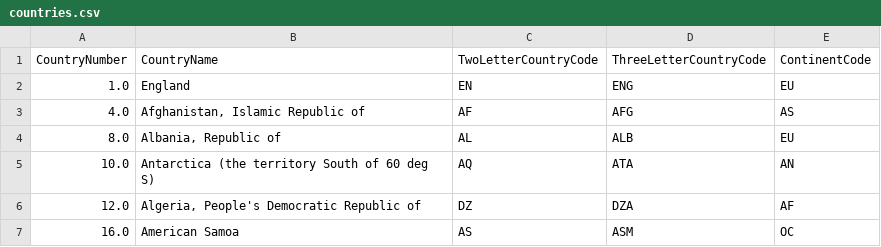
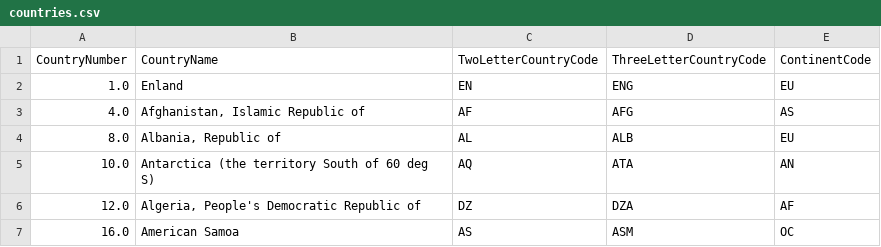
Before and after one commit to deytalytics/DataProductPoc-Client, a CSV file: countries.csv, drawn as a sheet; only a part is shown.

```diff
--- a/countries.csv
+++ b/countries.csv
@@ -1,3 +1,3 @@
 CountryNumber,CountryName,TwoLetterCountryCode,ThreeLetterCountryCode,ContinentCode
-1.0,"England",EN,ENG,EU
+1.0,"Enland",EN,ENG,EU
 4.0,"Afghanistan, Islamic Republic of",AF,AFG,AS
```
Also changed, not shown: schema.csv, 7 other files.
